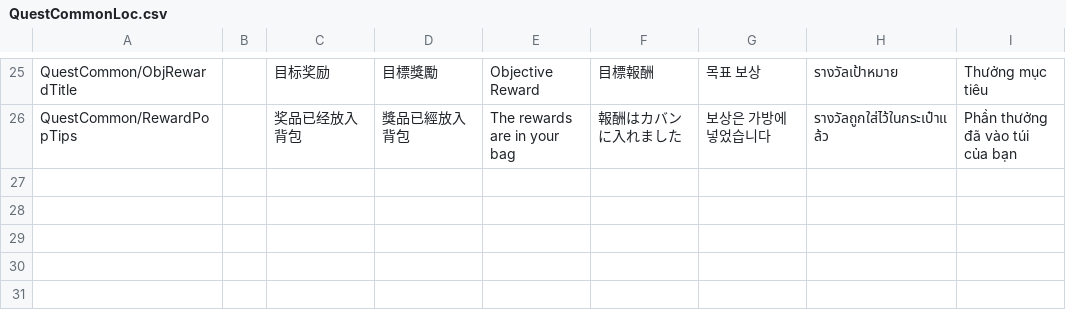
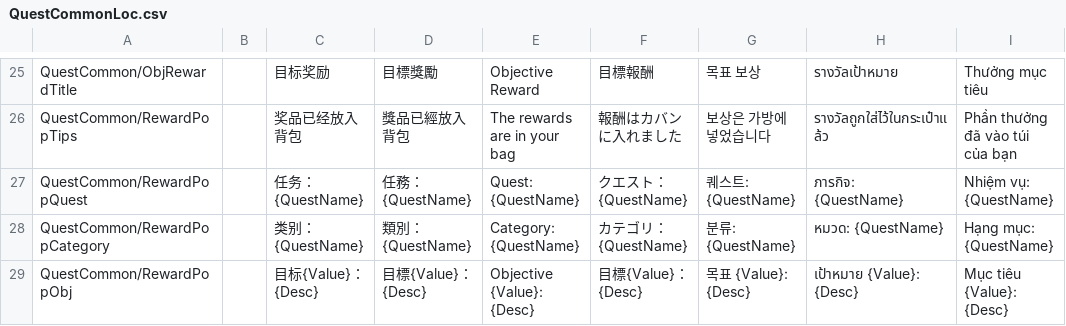
Before and after one commit to XiaoYuName/HD-2D, a CSV file: Assets/0 Core/1 Script/Data/QuestSystem/QuestCommonLoc.csv, drawn as a sheet; only a part is shown, gaps mark what is left out.

```diff
--- a/Assets/0 Core/1 Script/Data/QuestSystem/QuestCommonLoc.csv
+++ b/Assets/0 Core/1 Script/Data/QuestSystem/QuestCommonLoc.csv
@@ -26 +26,4 @@
 "QuestCommon/RewardPopTips",,"奖品已经放入背包","獎品已經放入背包","The rewards are in your bag","報酬はカバンに入れました","보상은 가방에 넣었습니다","รางวัลถูกใส่ไว้ในกระเป๋าแล้ว","Phần thưởng đã vào túi của bạn"
+"QuestCommon/RewardPopQuest",,"任务：{QuestName}","任務：{QuestName}","Quest: {QuestName}","クエスト：{QuestName}","퀘스트: {QuestName}","ภารกิจ: {QuestName}","Nhiệm vụ: {QuestName}"
+"QuestCommon/RewardPopCategory",,"类别：{QuestName}","類別：{QuestName}","Category: {QuestName}","カテゴリ：{QuestName}","분류: {QuestName}","หมวด: {QuestName}","Hạng mục: {QuestName}"
+"QuestCommon/RewardPopObj",,"目标{Value}：{Desc}","目標{Value}：{Desc}","Objective {Value}: {Desc}","目標{Value}：{Desc}","목표 {Value}: {Desc}","เป้าหมาย {Value}: {Desc}","Mục tiêu {Value}: {Desc}"
```
Also changed, not shown: 22 other files.
